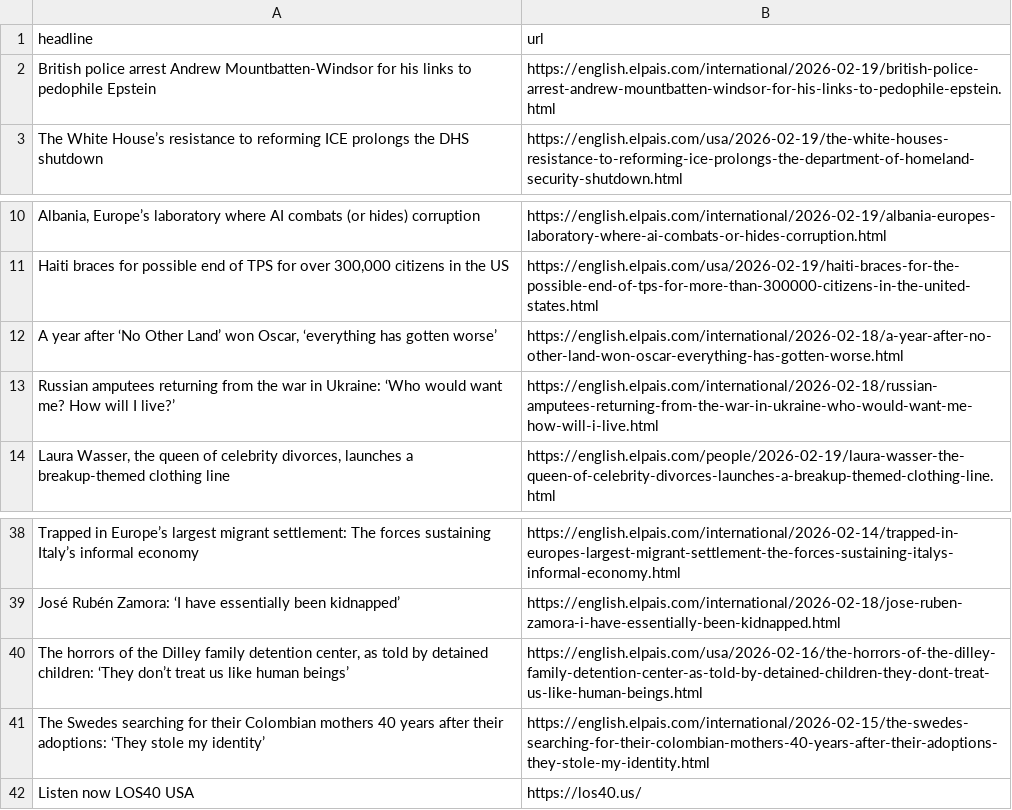
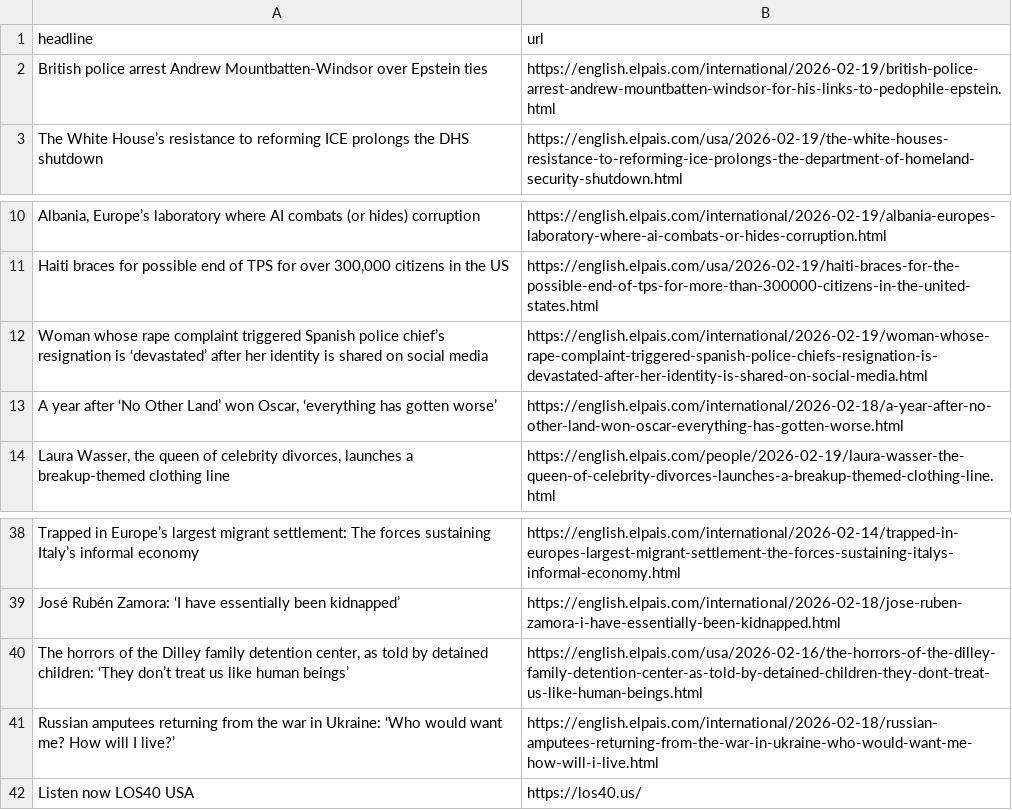
Before and after one commit to rtalabong/el-pais-scraper, a CSV file: headlines.csv, drawn as a sheet; only a part is shown, gaps mark what is left out; removed rows and columns are numbered as before the commit, all else as after; the diff names each change by its address in the sheet, - before the commit and + after, or states it on an @@ line.

```diff
--- a/headlines.csv
+++ b/headlines.csv
-A2 (headline): …Andrew Mountbatten-Windsor for his links to pedophile Epstein
+A2 (headline): …Andrew Mountbatten-Windsor over Epstein ties
+row 12: Woman whose rape complaint triggered Spanish police chief’s resignation is ‘devastated’ after her identity is shared on social media | https://english.elpais.com/international/2026-02-19/woman-whose-rape-complaint-triggered-spanish-police-chiefs-resignation-is-devastated-after-her-identity-is-shared-on-social-media.html
-row 41: The Swedes searching for their Colombian mothers 40 years after their adoptions: ‘They stole my identity’ | https://english.elpais.com/international/2026-02-15/the-swedes-searching-for-their-colombian-mothers-40-years-after-their-adoptions-they-stole-my-identity.html
@@ row 13 moved to row 41: Russian amputees returning from the war … @@
```
